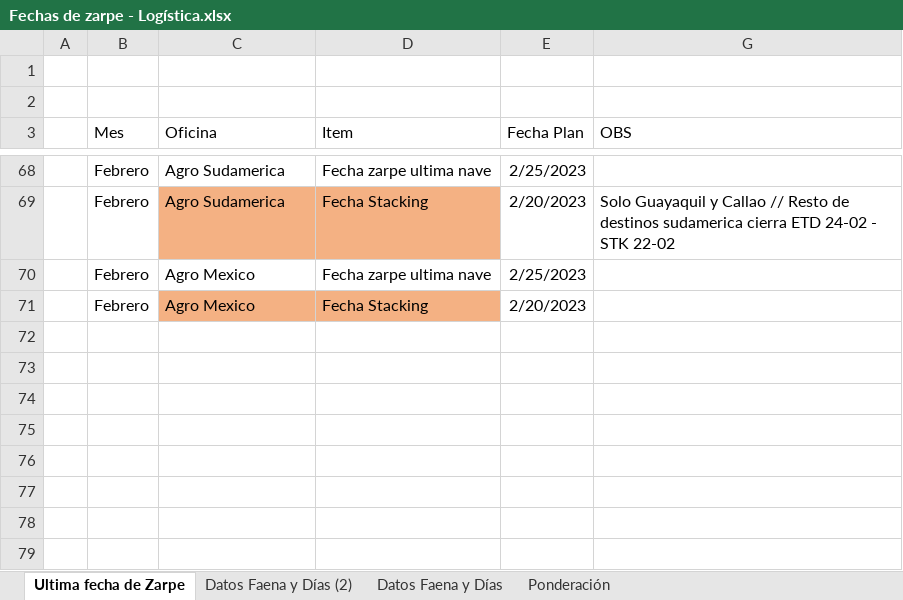
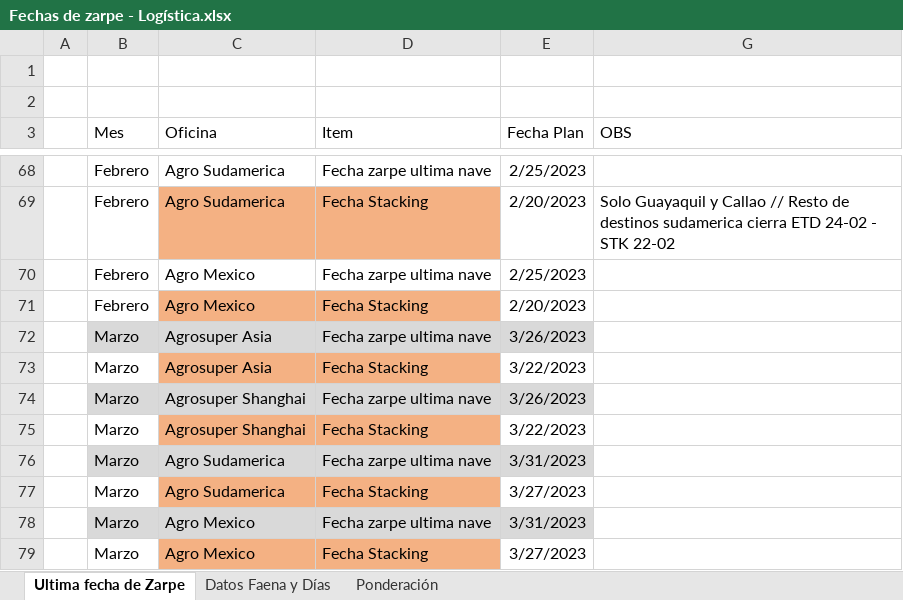
Before and after one commit to tiarasilva/plan-irrestricto-Agrosuper, an Excel workbook: Colaboraciones plan de ventas/Fechas de zarpe - Logística.xlsx, sheet Ultima fecha de Zarpe, drawn as a sheet; only a part is shown, gaps mark what is left out; values as stored, in another font and other column widths than the file's, no borders; table styles not drawn; the diff names each change by its address in the sheet, - before the commit and + after, or states it on an @@ line.

```diff
--- a/Colaboraciones plan de ventas/Fechas de zarpe - Logística.xlsx (sheet Ultima fecha de Zarpe)
+++ b/Colaboraciones plan de ventas/Fechas de zarpe - Logística.xlsx (sheet Ultima fecha de Zarpe)
-sheet tab: Datos Faena y Días (2)
+row 72:  | Marzo | Agrosuper Asia | Fecha zarpe ultima nave | 3/26/2023
+row 73:  | Marzo | Agrosuper Asia | Fecha Stacking | 3/22/2023
+row 74:  | Marzo | Agrosuper Shanghai | Fecha zarpe ultima nave | 3/26/2023
+row 75:  | Marzo | Agrosuper Shanghai | Fecha Stacking | 3/22/2023
+row 76:  | Marzo | Agro Sudamerica | Fecha zarpe ultima nave | 3/31/2023
+row 77:  | Marzo | Agro Sudamerica | Fecha Stacking | 3/27/2023
+row 78:  | Marzo | Agro Mexico | Fecha zarpe ultima nave | 3/31/2023
+row 79:  | Marzo | Agro Mexico | Fecha Stacking | 3/27/2023
```
Also changed, not shown: sheet Datos Faena y Días, sheet Ponderación, hidden cells.
